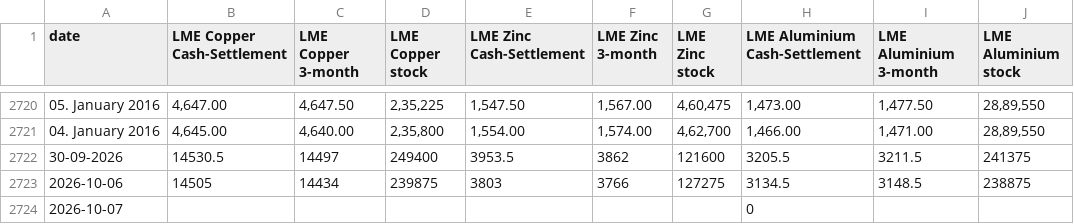
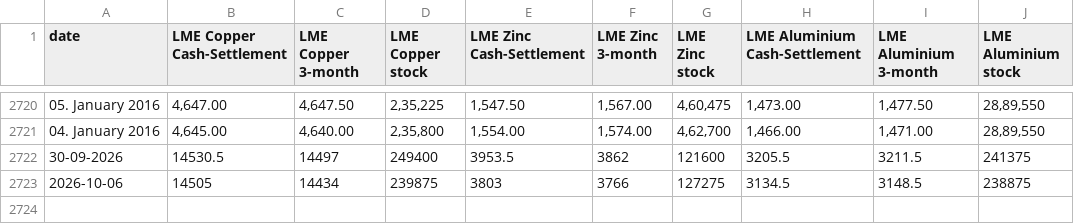
Before and after one commit to aditya1312ff-pixel/Metal-Dashboard, a CSV file: lme_csp.csv, drawn as a sheet; only a part is shown, gaps mark what is left out; the diff names each change by its address in the sheet, - before the commit and + after, or states it on an @@ line.

Commit message:
Delete CSP row 2026-10-07

```diff
--- a/lme_csp.csv
+++ b/lme_csp.csv
-row 2724: 2026-10-07 |  |  |  |  |  |  | 0
```
